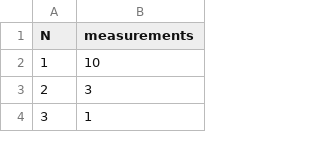
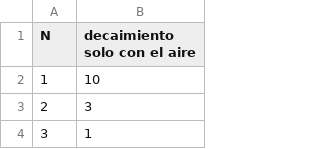
Before and after one commit to xx-Shinei-xx/lab-3, a CSV file: data1.csv, drawn as a sheet; only a part is shown.

Commit message:
Update data1.csv

```diff
--- a/data1.csv
+++ b/data1.csv
@@ -1,2 +1,2 @@
-N,measurements
+N,decaimiento solo con el aire
 1,10
```
